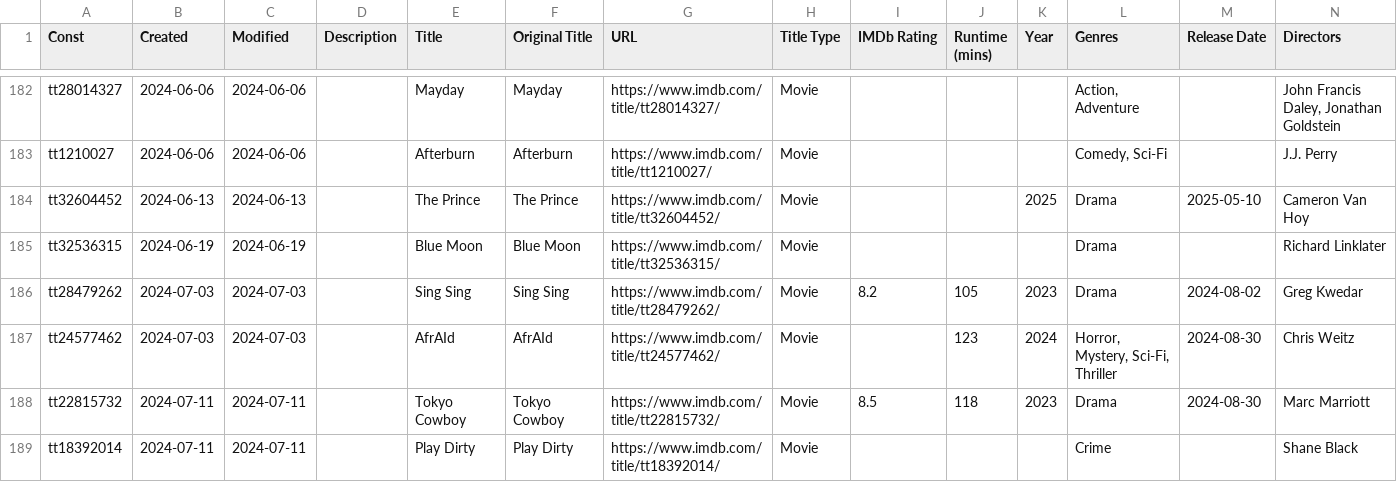
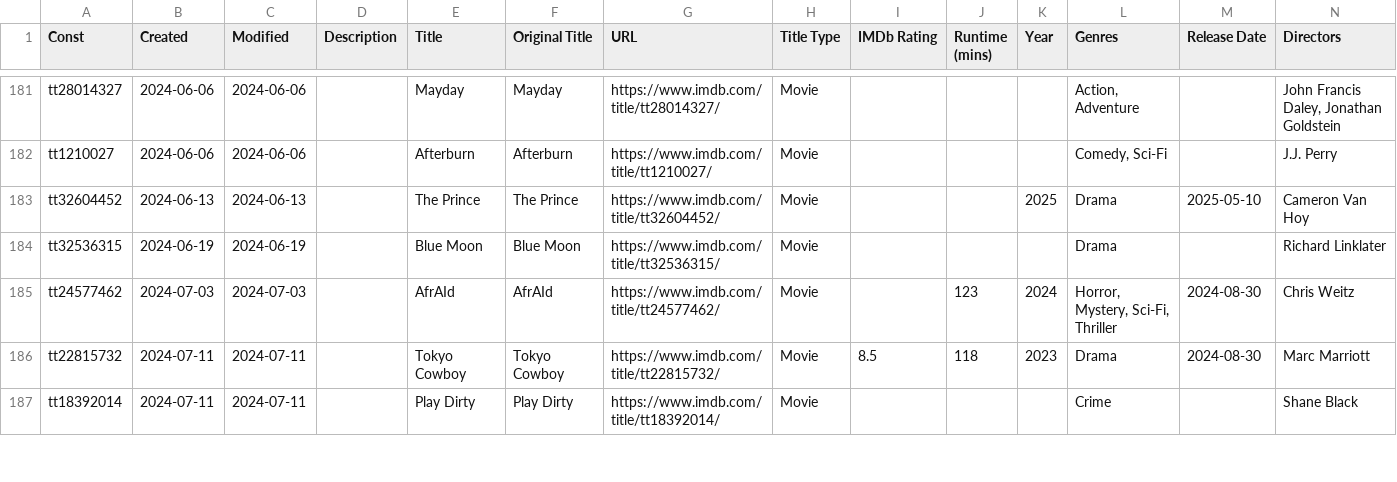
Before and after one commit to josh/imdb-data, a CSV file: watchlist.csv, drawn as a sheet; only a part is shown, gaps mark what is left out; rows hold the shown columns only; the diff covers the shown part only; the diff names each change by its address in the sheet, - before the commit and + after, or states it on an @@ line.

```diff
--- a/watchlist.csv
+++ b/watchlist.csv
-row 186: tt28479262 | 2024-07-03 | 2024-07-03 |  | Sing Sing | Sing Sing | https://www.imdb.com/title/tt28479262/ | Movie | 8.2 | 105 | 2023 | Drama | 2024-08-02 | Greg Kwedar
```
Also changed, not shown: 1 removed row and 6 edited cells elsewhere in this file.
